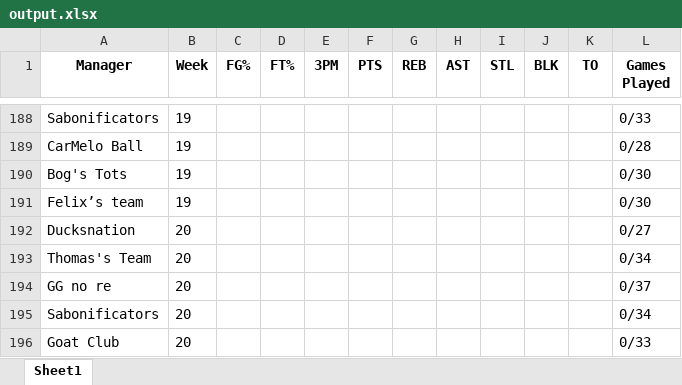
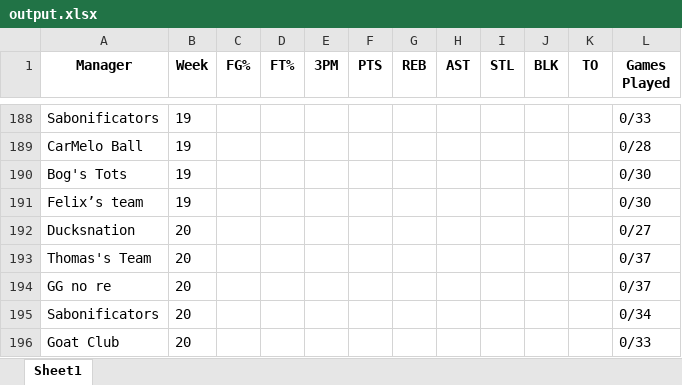
Before and after one commit to jyoun110/FantasyComp, an Excel workbook: output.xlsx, sheet Sheet1, drawn as a sheet; only a part is shown, gaps mark what is left out; values as stored, in another font and other column widths than the file's, no borders; the diff covers the shown part only; the diff names each change by its address in the sheet, - before the commit and + after, or states it on an @@ line.

```diff
--- a/output.xlsx (sheet Sheet1)
+++ b/output.xlsx (sheet Sheet1)
-L193 (Games Played): 0/34
+L193 (Games Played): 0/37
```
Also changed, not shown: 14 edited cells elsewhere in this sheet.
